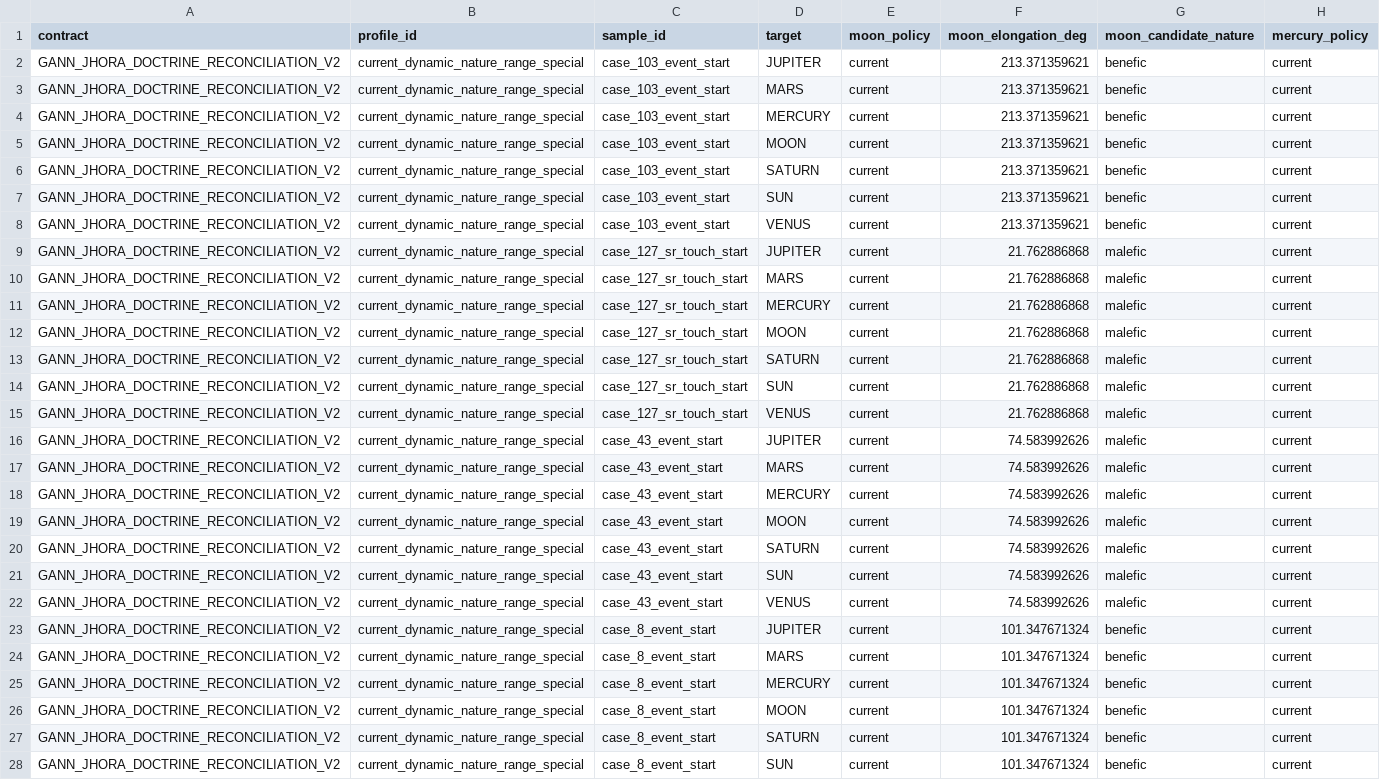
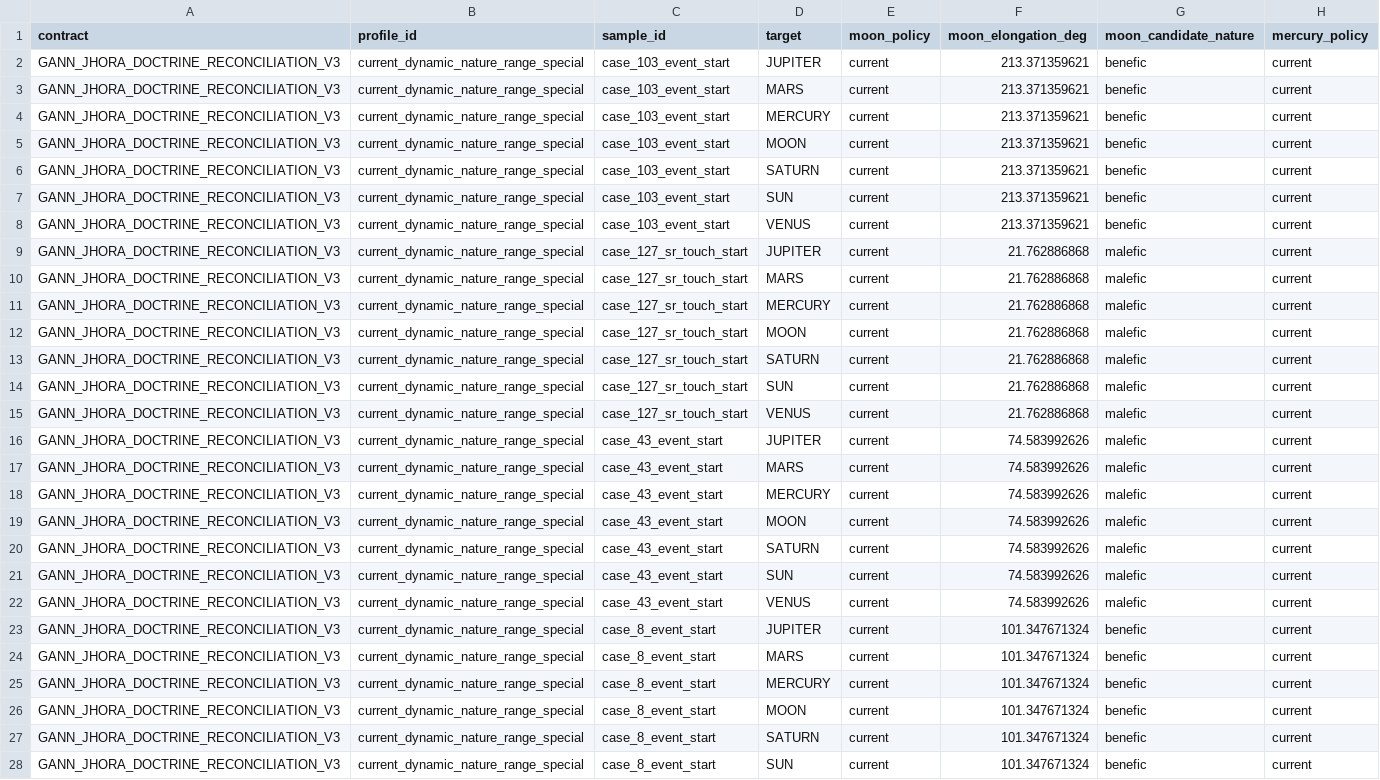
Before and after one commit to gouravdamade/gann-financial-astro-research, a CSV file: status/evidence/jhora_shadbala_20260723/jhora_drik_candidate_residuals_20260726.csv, drawn as a sheet; only a part is shown; the diff covers the shown part only; the diff names each change by its address in the sheet, - before the commit and + after, or states it on an @@ line.

Commit message:
Add Shadbala component witness boundary

```diff
--- a/status/evidence/jhora_shadbala_20260723/jhora_drik_candidate_residuals_20260726.csv
+++ b/status/evidence/jhora_shadbala_20260723/jhora_drik_candidate_residuals_20260726.csv
-A2:A28 (contract): GANN_JHORA_DOCTRINE_RECONCILIATION_V2
+A2:A28 (contract): GANN_JHORA_DOCTRINE_RECONCILIATION_V3
```
Also changed, not shown: 148 edited cells elsewhere in this file, 14 other files.
